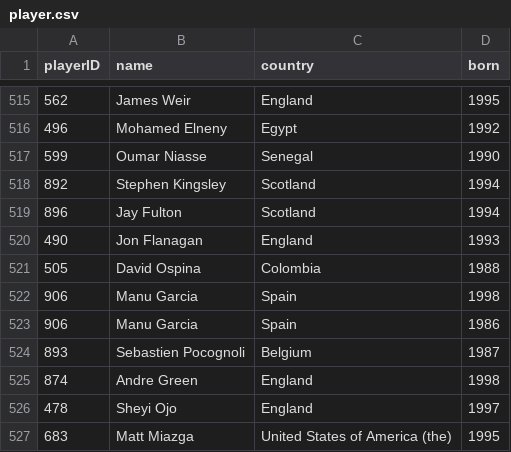
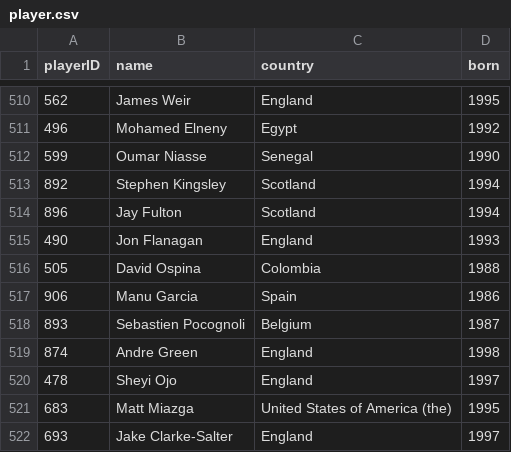
Before and after one commit to dgambone3/Soccer_Relational_Database, a CSV file: finalTables/player.csv, drawn as a sheet; only a part is shown, gaps mark what is left out; the shorter side is filled out with more unchanged rows; the diff covers the shown part only; the diff names each change by its address in the sheet, - before the commit and + after, or states it on an @@ line.

```diff
--- a/finalTables/player.csv
+++ b/finalTables/player.csv
-row 522: 906 | Manu Garcia | Spain | 1998
```
Also changed, not shown: 5 removed rows elsewhere in this file, 1 other file.
